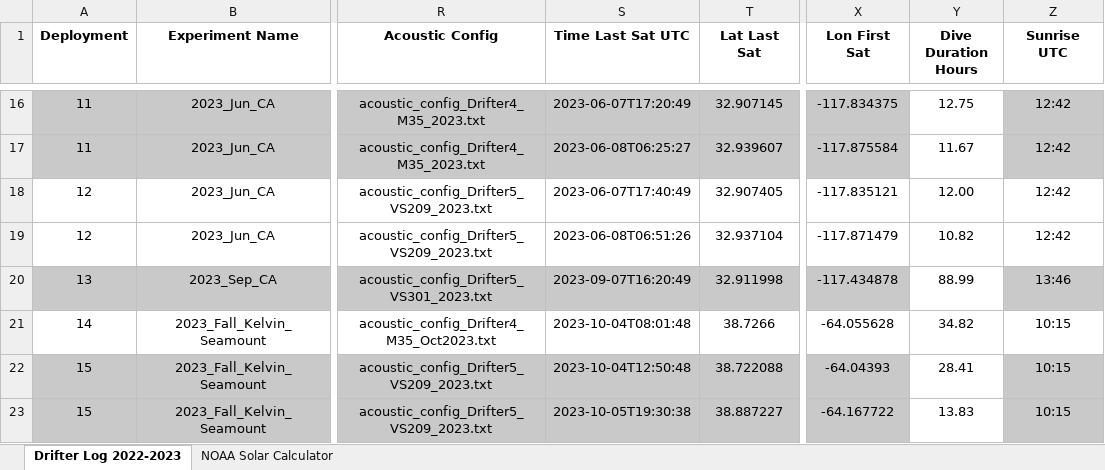
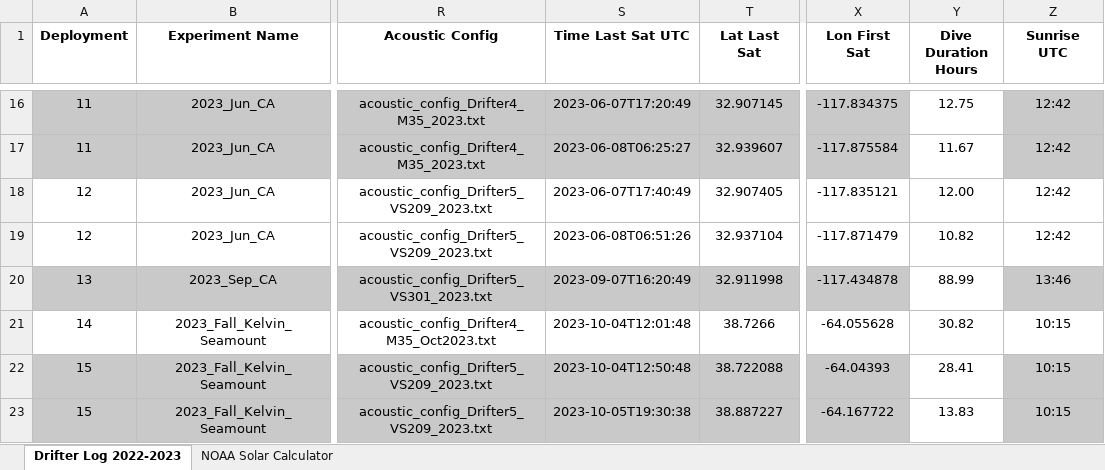
Before and after one commit to oceaneboulais/TEAL-site, an Excel workbook: TFO_Drifter_deployment_log.xlsx, sheet Drifter Log 2022-2023, drawn as a sheet; only a part is shown, gaps mark what is left out; values as stored, in another font and other column widths than the file's, no borders; the diff names each change by its address in the sheet, - before the commit and + after, or states it on an @@ line.

```diff
--- a/TFO_Drifter_deployment_log.xlsx (sheet Drifter Log 2022-2023)
+++ b/TFO_Drifter_deployment_log.xlsx (sheet Drifter Log 2022-2023)
-S21 (Time Last Sat UTC): 2023-10-04T08:01:48
+S21 (Time Last Sat UTC): 2023-10-04T12:01:48
-Y21 (Dive Duration Hours): 34.82
+Y21 (Dive Duration Hours): 30.82
```
Also changed, not shown: 3 other files.
